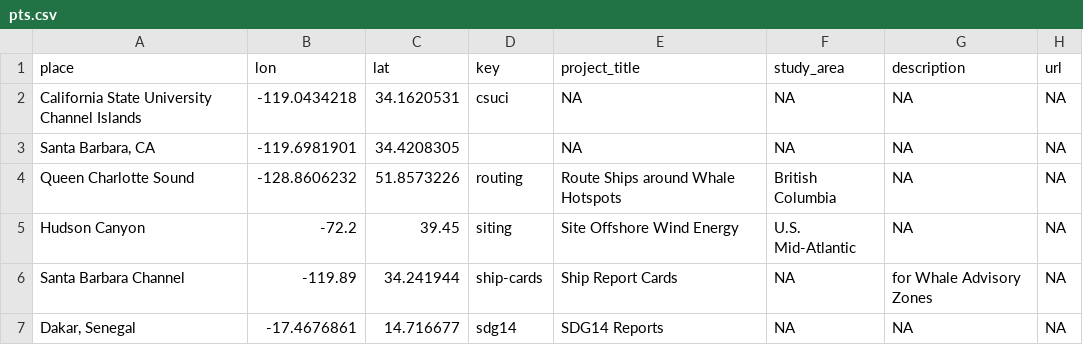
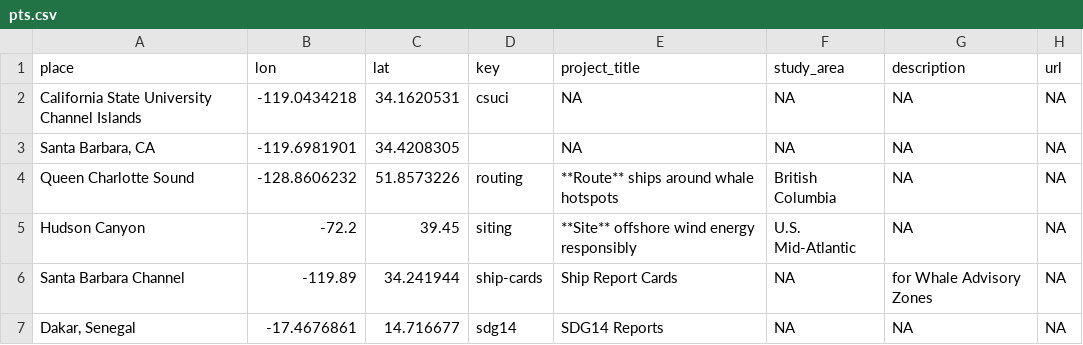
Before and after one commit to bbest/csuci-invitation, a CSV file: data/pts.csv, drawn as a sheet.

```diff
--- a/data/pts.csv
+++ b/data/pts.csv
@@ -3,4 +3,4 @@ California State University Channel Islands,-119.0434218,34.1620531,csuci,NA,NA,
 "Santa Barbara, CA",-119.6981901,34.4208305,,NA,NA,NA,NA
-Queen Charlotte Sound,-128.8606232,51.8573226,routing,Route Ships around Whale Hotspots,British Columbia,NA,NA
-Hudson Canyon,-72.2,39.45,siting,Site Offshore Wind Energy,U.S. Mid-Atlantic,NA,NA
+Queen Charlotte Sound,-128.8606232,51.8573226,routing,**Route** ships around whale hotspots,British Columbia,NA,NA
+Hudson Canyon,-72.2,39.45,siting,**Site** offshore wind energy responsibly,U.S. Mid-Atlantic,NA,NA
 Santa Barbara Channel,-119.89,34.241944,ship-cards,Ship Report Cards,NA,for Whale Advisory Zones,NA
```
Also changed, not shown: 7 other files.
